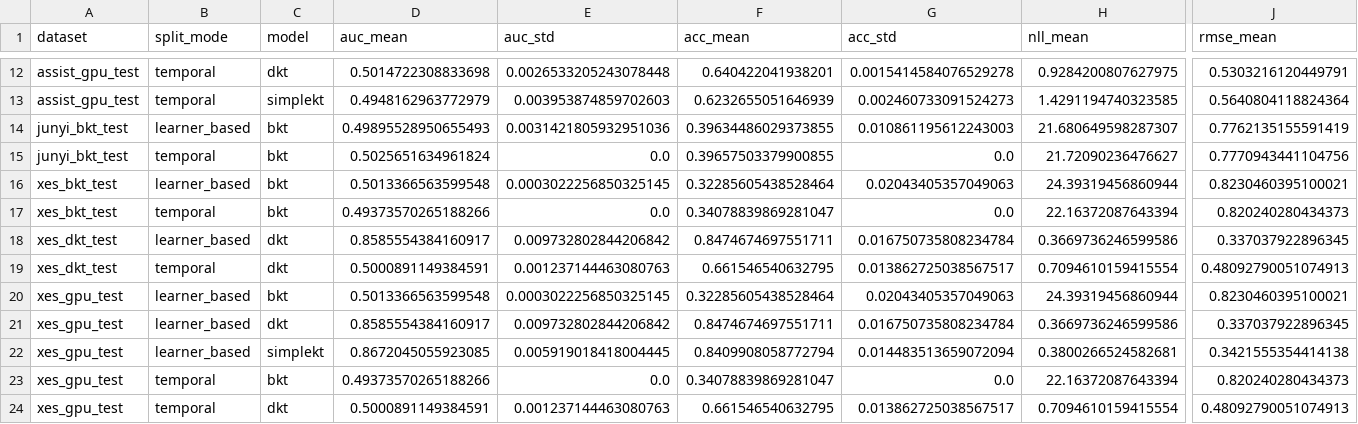
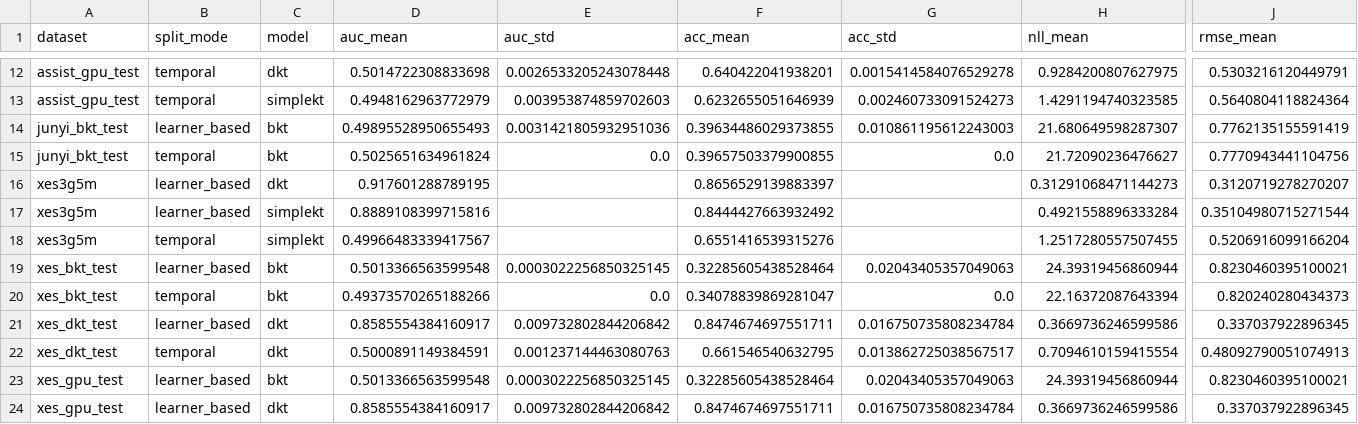
Before and after one commit to trinhnkt/Sparse-Concept-and-Calibration, a CSV file: p0-sparse-calibration-kt/results/tables/overall_results_summary.csv, drawn as a sheet; only a part is shown, gaps mark what is left out; the shorter side is filled out with more unchanged rows; rows hold the shown columns only; the diff names each change by its address in the sheet, - before the commit and + after, or states it on an @@ line.

```diff
--- a/p0-sparse-calibration-kt/results/tables/overall_results_summary.csv
+++ b/p0-sparse-calibration-kt/results/tables/overall_results_summary.csv
+row 16: xes3g5m | learner_based | dkt | 0.917601288789195 |  | 0.8656529139883397 |  | 0.31291068471144273 | 0.3120719278270207
+row 17: xes3g5m | learner_based | simplekt | 0.8889108399715816 |  | 0.8444427663932492 |  | 0.4921558896333284 | 0.35104980715271544
+row 18: xes3g5m | temporal | simplekt | 0.49966483339417567 |  | 0.6551416539315276 |  | 1.2517280557507455 | 0.5206916099166204
```
Also changed, not shown: p0-sparse-calibration-kt/results/tables/overall_results.csv, 8 other files.
